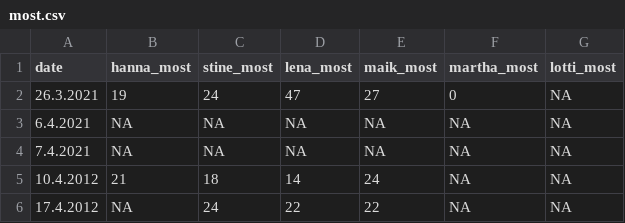
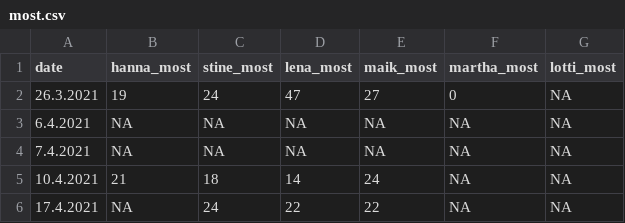
Before and after one commit to mkthalmann/Burn, a CSV file: data/most.csv, drawn as a sheet.

```diff
--- a/data/most.csv
+++ b/data/most.csv
@@ -4,3 +4,3 @@ date;hanna_most;stine_most;lena_most;maik_most;martha_most;lotti_most
 7.4.2021;NA;NA;NA;NA;NA;NA
-10.4.2012;21;18;14;24;NA;NA
-17.4.2012;NA;24;22;22;NA;NA
+10.4.2021;21;18;14;24;NA;NA
+17.4.2021;NA;24;22;22;NA;NA
```
Also changed, not shown: 2 other files.
